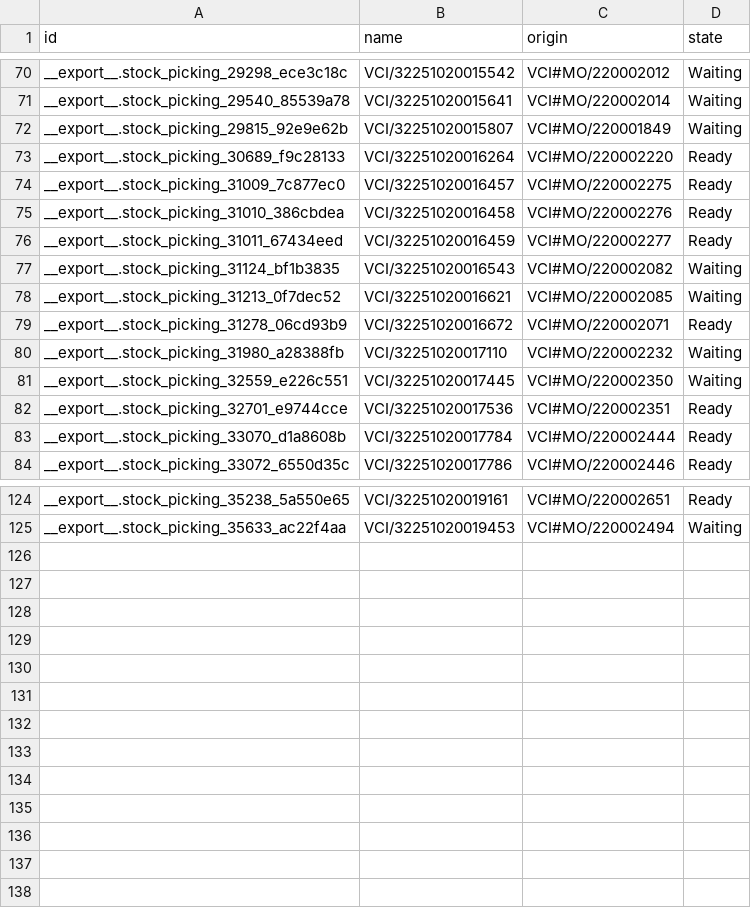
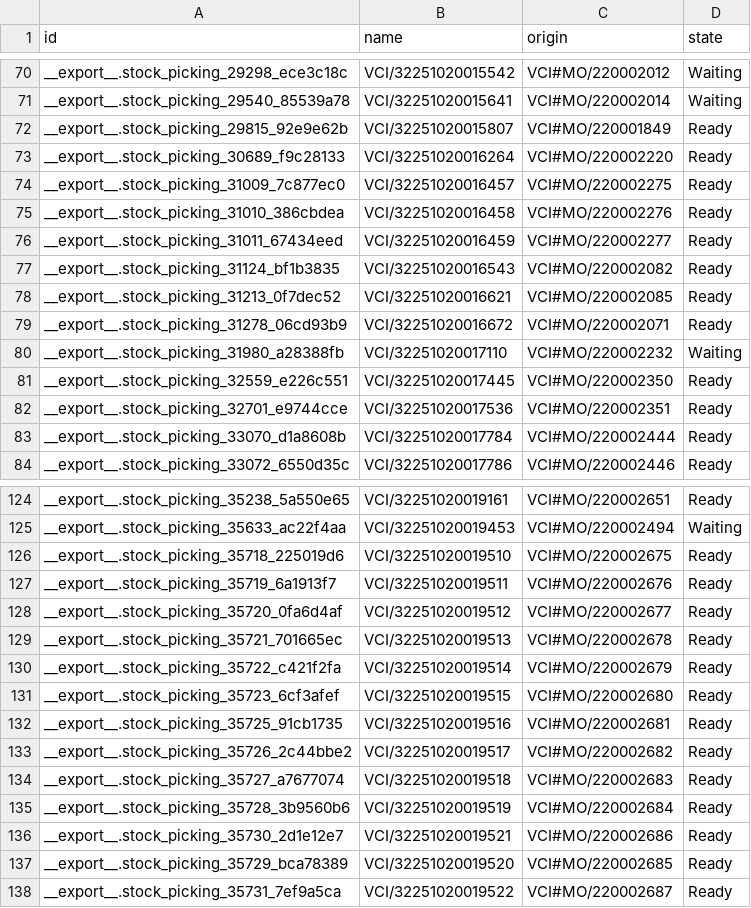
Before and after one commit to adminppl/Files, a CSV file: PARAGON/MO/stock.picking Varcos.csv, drawn as a sheet; only a part is shown, gaps mark what is left out.

```diff
--- a/PARAGON/MO/stock.picking Varcos.csv
+++ b/PARAGON/MO/stock.picking Varcos.csv
@@ -71,3 +71,3 @@
 "__export__.stock_picking_29540_85539a78","VCI/32251020015641","VCI#MO/220002014","Waiting"
-"__export__.stock_picking_29815_92e9e62b","VCI/32251020015807","VCI#MO/220001849","Waiting"
+"__export__.stock_picking_29815_92e9e62b","VCI/32251020015807","VCI#MO/220001849","Ready"
 "__export__.stock_picking_30689_f9c28133","VCI/32251020016264","VCI#MO/220002220","Ready"
@@ -76,7 +76,7 @@
 "__export__.stock_picking_31011_67434eed","VCI/32251020016459","VCI#MO/220002277","Ready"
-"__export__.stock_picking_31124_bf1b3835","VCI/32251020016543","VCI#MO/220002082","Waiting"
-"__export__.stock_picking_31213_0f7dec52","VCI/32251020016621","VCI#MO/220002085","Waiting"
+"__export__.stock_picking_31124_bf1b3835","VCI/32251020016543","VCI#MO/220002082","Ready"
+"__export__.stock_picking_31213_0f7dec52","VCI/32251020016621","VCI#MO/220002085","Ready"
 "__export__.stock_picking_31278_06cd93b9","VCI/32251020016672","VCI#MO/220002071","Ready"
 "__export__.stock_picking_31980_a28388fb","VCI/32251020017110","VCI#MO/220002232","Waiting"
-"__export__.stock_picking_32559_e226c551","VCI/32251020017445","VCI#MO/220002350","Waiting"
+"__export__.stock_picking_32559_e226c551","VCI/32251020017445","VCI#MO/220002350","Ready"
 "__export__.stock_picking_32701_e9744cce","VCI/32251020017536","VCI#MO/220002351","Ready"
@@ -125 +125,14 @@
 "__export__.stock_picking_35633_ac22f4aa","VCI/32251020019453","VCI#MO/220002494","Waiting"
+"__export__.stock_picking_35718_225019d6","VCI/32251020019510","VCI#MO/220002675","Ready"
+"__export__.stock_picking_35719_6a1913f7","VCI/32251020019511","VCI#MO/220002676","Ready"
+"__export__.stock_picking_35720_0fa6d4af","VCI/32251020019512","VCI#MO/220002677","Ready"
+"__export__.stock_picking_35721_701665ec","VCI/32251020019513","VCI#MO/220002678","Ready"
+"__export__.stock_picking_35722_c421f2fa","VCI/32251020019514","VCI#MO/220002679","Ready"
+"__export__.stock_picking_35723_6cf3afef","VCI/32251020019515","VCI#MO/220002680","Ready"
+"__export__.stock_picking_35725_91cb1735","VCI/32251020019516","VCI#MO/220002681","Ready"
+"__export__.stock_picking_35726_2c44bbe2","VCI/32251020019517","VCI#MO/220002682","Ready"
+"__export__.stock_picking_35727_a7677074","VCI/32251020019518","VCI#MO/220002683","Ready"
+"__export__.stock_picking_35728_3b9560b6","VCI/32251020019519","VCI#MO/220002684","Ready"
+"__export__.stock_picking_35730_2d1e12e7","VCI/32251020019521","VCI#MO/220002686","Ready"
+"__export__.stock_picking_35729_bca78389","VCI/32251020019520","VCI#MO/220002685","Ready"
+"__export__.stock_picking_35731_7ef9a5ca","VCI/32251020019522","VCI#MO/220002687","Ready"
```
Also changed, not shown: PARAGON/MO/mfg.snfg.line.csv, PARAGON/MO/stock.picking Paragon.csv, 1 other file.
